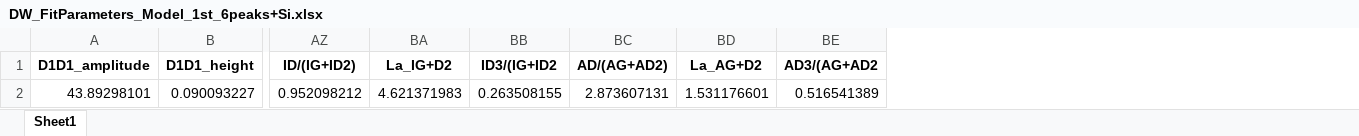
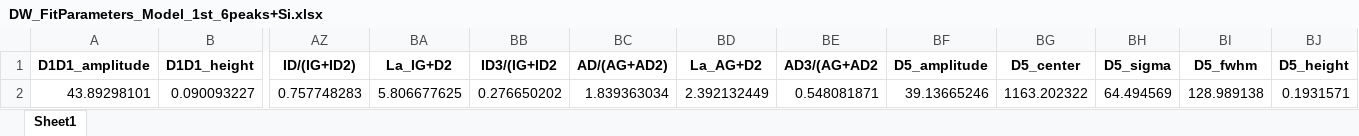
Before and after one commit to MyPyDavid/raman-fitting, an Excel workbook: raman_fitting/results/DW/DW_FitParameters_Model_1st_6peaks+Si.xlsx, sheet Sheet1, drawn as a sheet; only a part is shown, gaps mark what is left out; values as stored, in another font and other column widths than the file's, no borders; removed rows and columns are numbered as before the commit, all else as after; rows hold the shown columns only; the diff names each change by its address in the sheet, - before the commit and + after, or states it on an @@ line.

```diff
--- a/raman_fitting/results/DW/DW_FitParameters_Model_1st_6peaks+Si.xlsx (sheet Sheet1)
+++ b/raman_fitting/results/DW/DW_FitParameters_Model_1st_6peaks+Si.xlsx (sheet Sheet1)
+column BF (D5_amplitude), empty
+column BG (D5_center), empty
+column BH (D5_sigma), empty
+column BI (D5_fwhm), empty
+column BJ (D5_height), empty
-row 2: 43.89298101 | 0.090093227 | 0.952098212 | 4.621371983 | 0.263508155 | 2.873607131 | 1.531176601 | 0.516541389
+row 2: 43.89298101 | 0.090093227 | 0.757748283 | 5.806677625 | 0.276650202 | 1.839363034 | 2.392132449 | 0.548081871 | 39.13665246 | 1163.202322 | 64.494569 | 128.989138 | 0.1931571
```
Also changed, not shown: raman_fitting/results/DW/DW_FitParameters_Model_1st_2peaks+Si.xlsx, raman_fitting/results/DW/DW_FitParameters_Model_1st_6peaks.xlsx, 36 other files.
